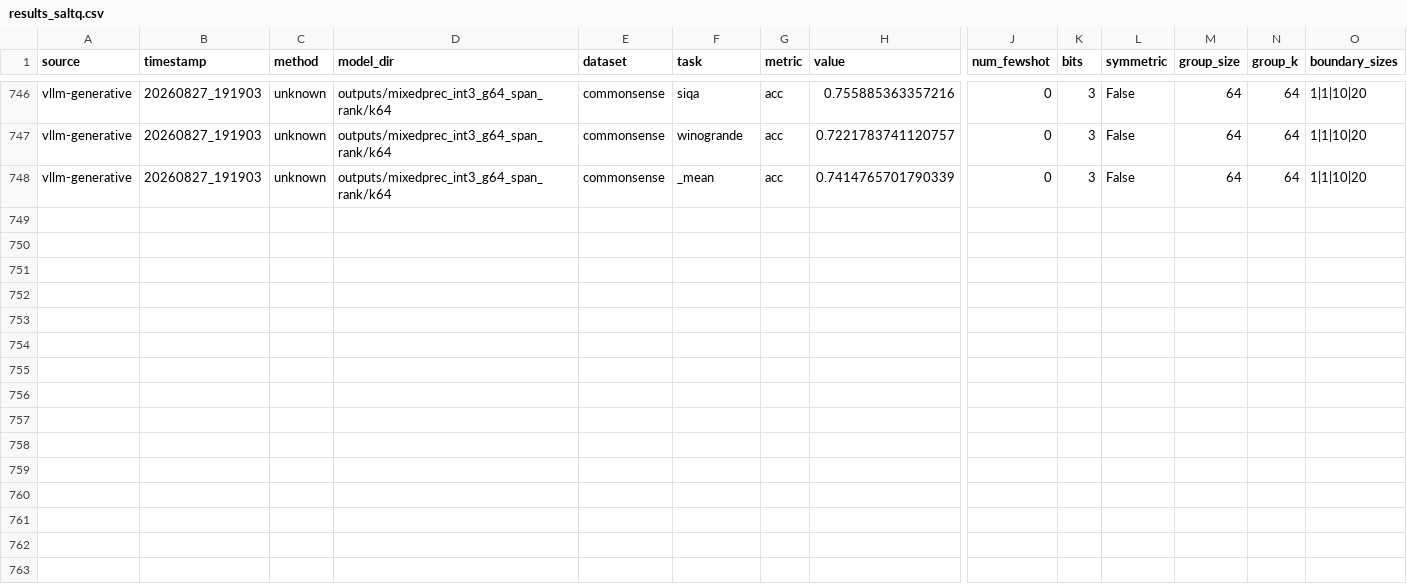
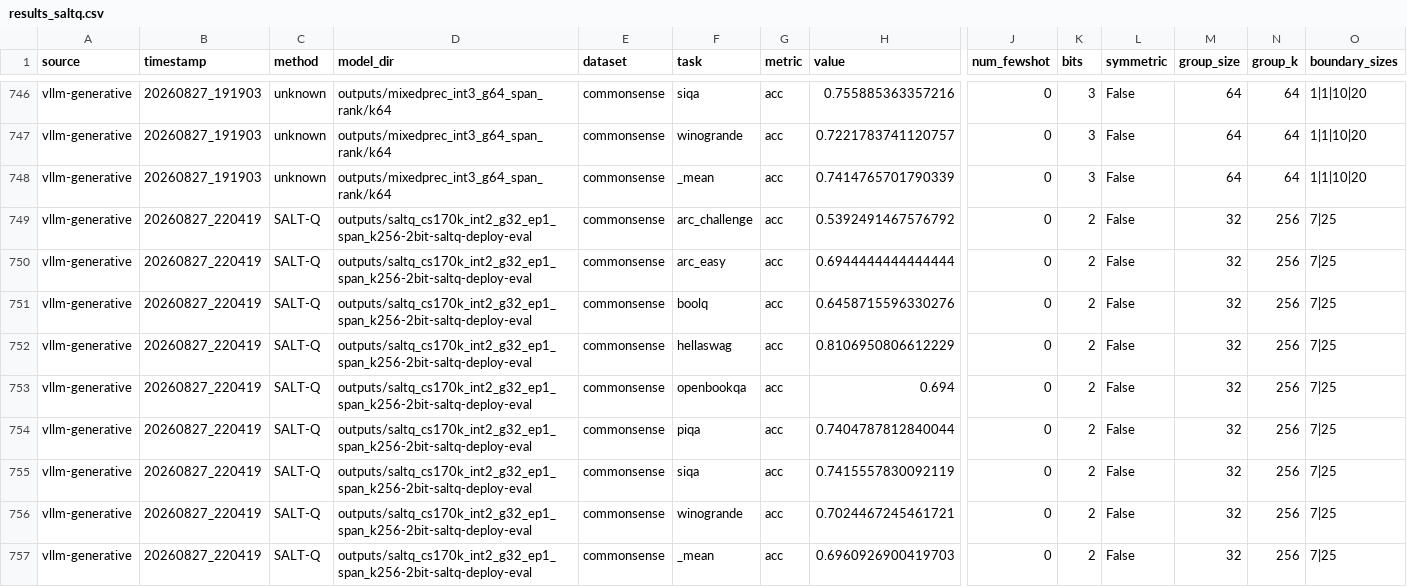
Before and after one commit to gejingze0131/SQAT, a CSV file: results_saltq.csv, drawn as a sheet; only a part is shown, gaps mark what is left out; rows hold the shown columns only; the diff names each change by its address in the sheet, - before the commit and + after, or states it on an @@ line.

```diff
--- a/results_saltq.csv
+++ b/results_saltq.csv
+row 749: vllm-generative | 20260827_220419 | SALT-Q | outputs/saltq_cs170k_int2_g32_ep1_span_k256-2bit-saltq-deploy-eval | commonsense | arc_challenge | acc | 0.5392491467576792 | 0 | 2 | False | 32 | 256 | 7|25
+row 750: vllm-generative | 20260827_220419 | SALT-Q | outputs/saltq_cs170k_int2_g32_ep1_span_k256-2bit-saltq-deploy-eval | commonsense | arc_easy | acc | 0.6944444444444444 | 0 | 2 | False | 32 | 256 | 7|25
+row 751: vllm-generative | 20260827_220419 | SALT-Q | outputs/saltq_cs170k_int2_g32_ep1_span_k256-2bit-saltq-deploy-eval | commonsense | boolq | acc | 0.6458715596330276 | 0 | 2 | False | 32 | 256 | 7|25
+row 752: vllm-generative | 20260827_220419 | SALT-Q | outputs/saltq_cs170k_int2_g32_ep1_span_k256-2bit-saltq-deploy-eval | commonsense | hellaswag | acc | 0.8106950806612229 | 0 | 2 | False | 32 | 256 | 7|25
+row 753: vllm-generative | 20260827_220419 | SALT-Q | outputs/saltq_cs170k_int2_g32_ep1_span_k256-2bit-saltq-deploy-eval | commonsense | openbookqa | acc | 0.694 | 0 | 2 | False | 32 | 256 | 7|25
+row 754: vllm-generative | 20260827_220419 | SALT-Q | outputs/saltq_cs170k_int2_g32_ep1_span_k256-2bit-saltq-deploy-eval | commonsense | piqa | acc | 0.7404787812840044 | 0 | 2 | False | 32 | 256 | 7|25
+row 755: vllm-generative | 20260827_220419 | SALT-Q | outputs/saltq_cs170k_int2_g32_ep1_span_k256-2bit-saltq-deploy-eval | commonsense | siqa | acc | 0.7415557830092119 | 0 | 2 | False | 32 | 256 | 7|25
+row 756: vllm-generative | 20260827_220419 | SALT-Q | outputs/saltq_cs170k_int2_g32_ep1_span_k256-2bit-saltq-deploy-eval | commonsense | winogrande | acc | 0.7024467245461721 | 0 | 2 | False | 32 | 256 | 7|25
+row 757: vllm-generative | 20260827_220419 | SALT-Q | outputs/saltq_cs170k_int2_g32_ep1_span_k256-2bit-saltq-deploy-eval | commonsense | _mean | acc | 0.6960926900419703 | 0 | 2 | False | 32 | 256 | 7|25
```
Also changed, not shown: 1 other file.
